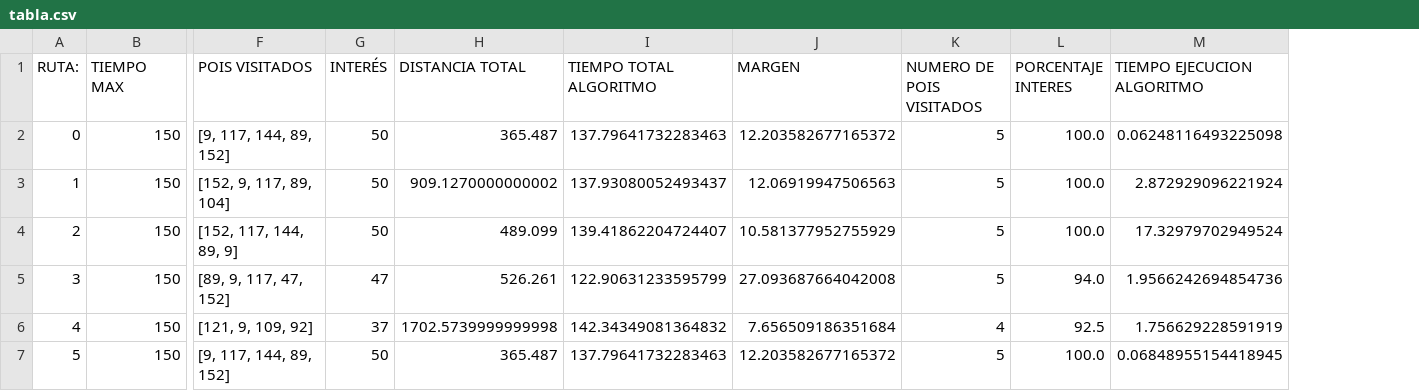
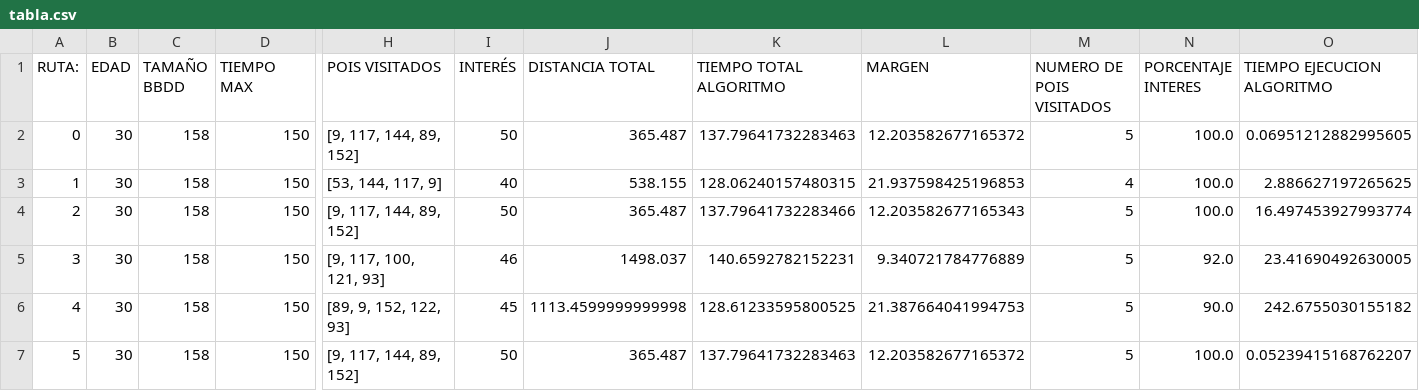
Before and after one commit to lusangom/GranadaCultura, a CSV file: tabla.csv, drawn as a sheet; only a part is shown, gaps mark what is left out; addresses are those after the commit; the diff covers the shown part only; the diff names each change by its address in the sheet, - before the commit and + after, or states it on an @@ line.

```diff
--- a/tabla.csv
+++ b/tabla.csv
+column B (EDAD), rows 2-7: all 30
+column C (TAMAÑO BBDD), rows 2-7: all 158
-O2 (TIEMPO EJECUCION ALGORITMO): 0.06248116493225098
+O2 (TIEMPO EJECUCION ALGORITMO): 0.06951212882995605
-H3 (POIS VISITADOS): [152, 9, 117, 89, 104]
+H3 (POIS VISITADOS): [53, 144, 117, 9]
-I3 (INTERÉS): 50
+I3 (INTERÉS): 40
-J3 (DISTANCIA TOTAL): 909.1270000000002
+J3 (DISTANCIA TOTAL): 538.155
-K3 (TIEMPO TOTAL ALGORITMO): 137.93080052493437
+K3 (TIEMPO TOTAL ALGORITMO): 128.06240157480315
-L3 (MARGEN): 12.06919947506563
+L3 (MARGEN): 21.937598425196853
-M3 (NUMERO DE POIS VISITADOS): 5
+M3 (NUMERO DE POIS VISITADOS): 4
-O3 (TIEMPO EJECUCION ALGORITMO): 2.872929096221924
+O3 (TIEMPO EJECUCION ALGORITMO): 2.886627197265625
-H4 (POIS VISITADOS): [152, 117, 144, 89, 9]
+H4 (POIS VISITADOS): [9, 117, 144, 89, 152]
-J4 (DISTANCIA TOTAL): 489.099
+J4 (DISTANCIA TOTAL): 365.487
-K4 (TIEMPO TOTAL ALGORITMO): 139.41862204724407
+K4 (TIEMPO TOTAL ALGORITMO): 137.79641732283466
-L4 (MARGEN): 10.581377952755929
+L4 (MARGEN): 12.203582677165343
-O4 (TIEMPO EJECUCION ALGORITMO): 17.32979702949524
+O4 (TIEMPO EJECUCION ALGORITMO): 16.497453927993774
-H5 (POIS VISITADOS): [89, 9, 117, 47, 152]
+H5 (POIS VISITADOS): [9, 117, 100, 121, 93]
-I5 (INTERÉS): 47
+I5 (INTERÉS): 46
-J5 (DISTANCIA TOTAL): 526.261
+J5 (DISTANCIA TOTAL): 1498.037
-K5 (TIEMPO TOTAL ALGORITMO): 122.90631233595799
+K5 (TIEMPO TOTAL ALGORITMO): 140.6592782152231
-L5 (MARGEN): 27.093687664042008
+L5 (MARGEN): 9.340721784776889
-N5 (PORCENTAJE INTERES): 94.0
+N5 (PORCENTAJE INTERES): 92.0
-O5 (TIEMPO EJECUCION ALGORITMO): 1.9566242694854736
+O5 (TIEMPO EJECUCION ALGORITMO): 23.41690492630005
-H6 (POIS VISITADOS): [121, 9, 109, 92]
+H6 (POIS VISITADOS): [89, 9, 152, 122, 93]
-I6 (INTERÉS): 37
+I6 (INTERÉS): 45
-J6 (DISTANCIA TOTAL): 1702.5739999999998
+J6 (DISTANCIA TOTAL): 1113.4599999999998
-K6 (TIEMPO TOTAL ALGORITMO): 142.34349081364832
+K6 (TIEMPO TOTAL ALGORITMO): 128.61233595800525
-L6 (MARGEN): 7.656509186351684
+L6 (MARGEN): 21.387664041994753
-M6 (NUMERO DE POIS VISITADOS): 4
+M6 (NUMERO DE POIS VISITADOS): 5
-N6 (PORCENTAJE INTERES): 92.5
+N6 (PORCENTAJE INTERES): 90.0
-O6 (TIEMPO EJECUCION ALGORITMO): 1.756629228591919
+O6 (TIEMPO EJECUCION ALGORITMO): 242.6755030155182
-O7 (TIEMPO EJECUCION ALGORITMO): 0.06848955154418945
+O7 (TIEMPO EJECUCION ALGORITMO): 0.05239415168762207
```
Also changed, not shown: 19 edited cells elsewhere in this file, 6 other files.
